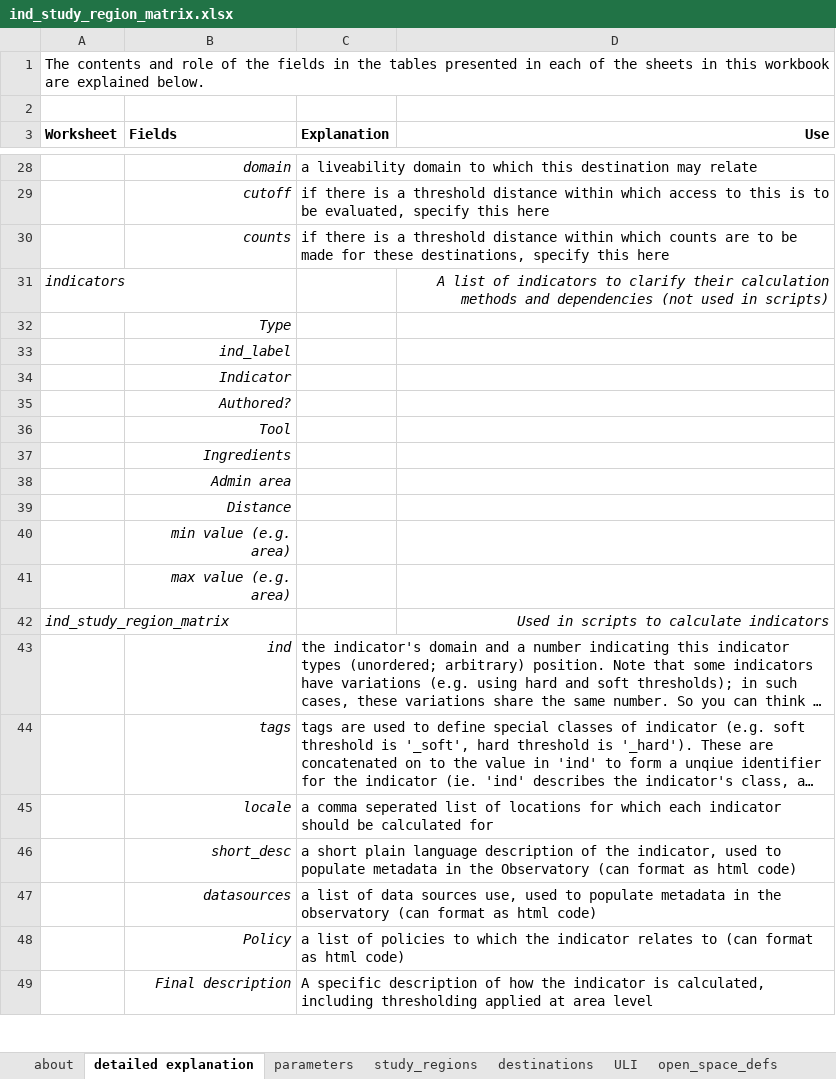
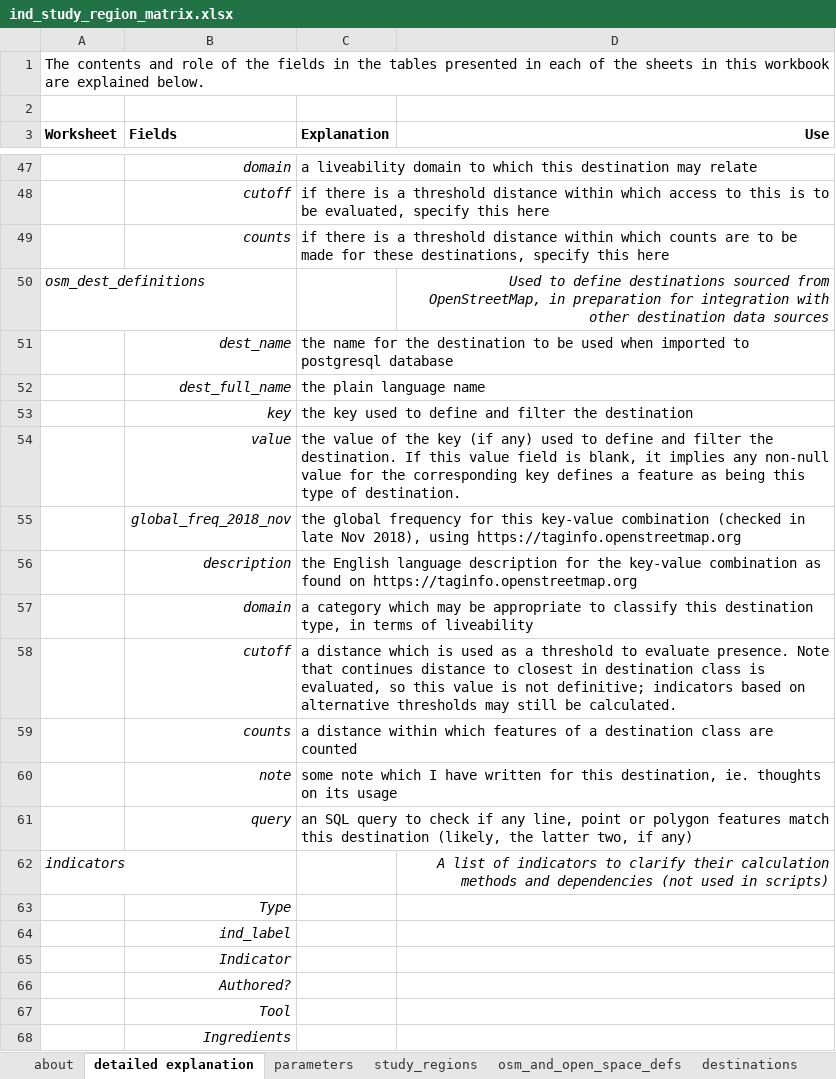
Before and after one commit to healthy-liveable-cities/australian-national-liveability-study, an Excel workbook: ind_study_region_matrix.xlsx, sheet detailed explanation, drawn as a sheet; only a part is shown, gaps mark what is left out; the shorter side is filled out with more unchanged rows; long unchanged cells end in …; values as stored, in another font and other column widths than the file's, no borders; the diff covers the shown part only; the diff names each change by its address in the sheet, - before the commit and + after, or states it on an @@ line.

Commit message:
big destination focused update to ind_study_region_matrix; things may be temporarily not functional for destination processing while we re-design this process to be both more flexible and thorough in terms of capturing documentation

```diff
--- a/ind_study_region_matrix.xlsx (sheet detailed explanation)
+++ b/ind_study_region_matrix.xlsx (sheet detailed explanation)
-sheet tab: open_space_defs
+sheet tab: osm_and_open_space_defs
@@ sheet tab order changed: about | detailed explanation | parameters | study_regions | osm_and_open_space_defs | destinations @@
+row 50: osm_dest_definitions |  |  | Used to define destinations sourced from OpenStreetMap, in preparation for integration with other destination data sources
+row 51:  | dest_name | the name for the destination to be used when imported to postgresql database
+row 52:  | dest_full_name | the plain language name
+row 53:  | key | the key used to define and filter the destination
+row 54:  | value | the value of the key (if any) used to define and filter the destination. If this value field is blank, it implies any non-null value for the corresponding key defines a feature as being this type of destination.
+row 55:  | global_freq_2018_nov | the global frequency for this key-value combination (checked in late Nov 2018), using https://taginfo.openstreetmap.org
+row 56:  | description | the English language description for the key-value combination as found on https://taginfo.openstreetmap.org
+row 57:  | domain | a category which may be appropriate to classify this destination type, in terms of liveability
+row 58:  | cutoff | a distance which is used as a threshold to evaluate presence. Note that continues distance to closest in destination class is evaluated, so this value is not definitive; indicators based on alternative thresholds may still be calculated.
+row 59:  | counts | a distance within which features of a destination class are counted
+row 60:  | note | some note which I have written for this destination, ie. thoughts on its usage
+row 61:  | query | an SQL query to check if any line, point or polygon features match this destination (likely, the latter two, if any)
```
Also changed, not shown: 19 added rows elsewhere in this sheet, sheet destinations, sheet osm_and_open_space_defs, sheet ULI, other sheet tabs, 3 other files.
